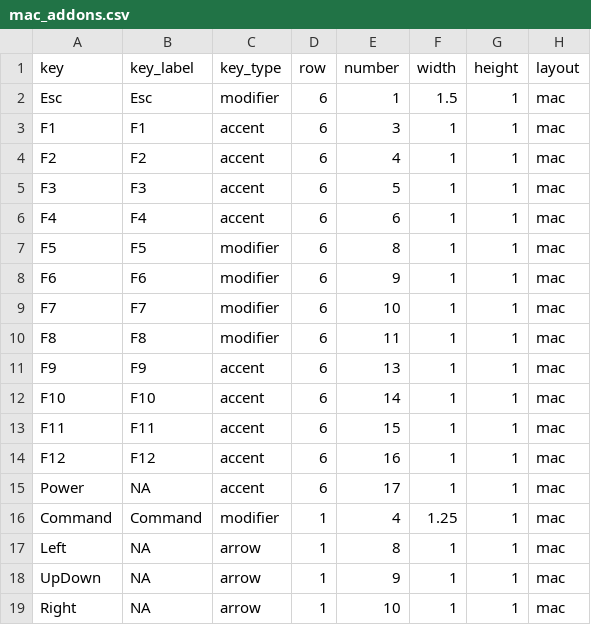
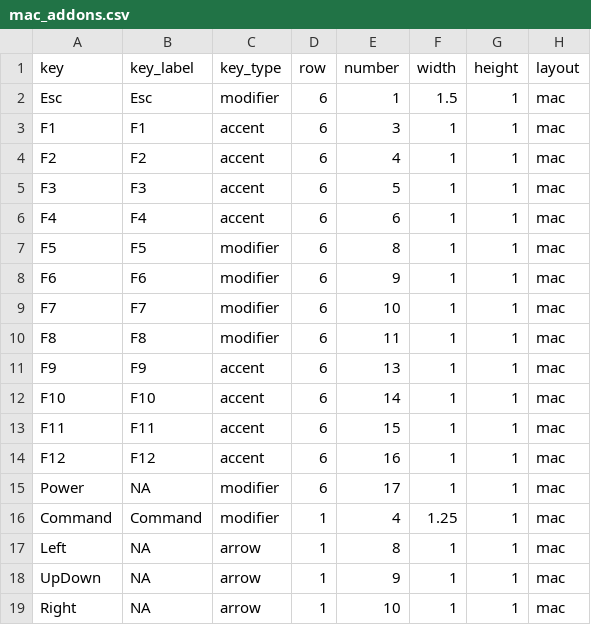
Before and after one commit to sharlagelfand/ggkeyboard, a CSV file: data-raw/mac_addons.csv, drawn as a sheet.

```diff
--- a/data-raw/mac_addons.csv
+++ b/data-raw/mac_addons.csv
@@ -14,3 +14,3 @@ F11,F11,accent,6,15,1,1,mac
 F12,F12,accent,6,16,1,1,mac
-Power,NA,accent,6,17,1,1,mac
+Power,NA,modifier,6,17,1,1,mac
 Command,Command,modifier,1,4,1.25,1,mac
```
Also changed, not shown: 7 other files.
